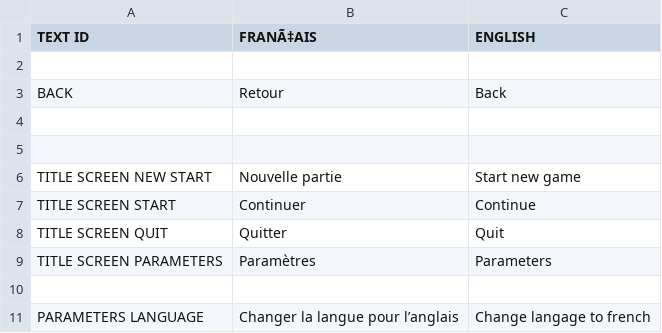
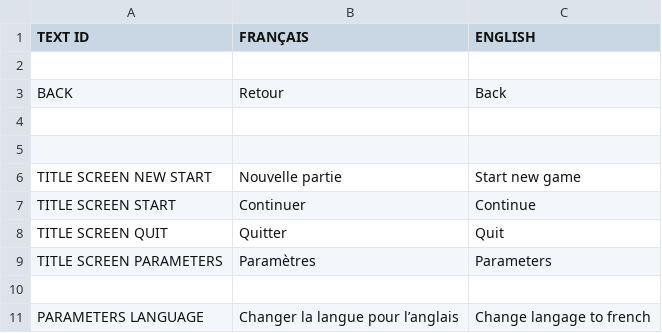
Before and after one commit to milo-vls/SAINT_MARTYRS, a CSV file: ENTRE_CHIEN_ET_LOUP/datafiles/CSVs/texts.csv, drawn as a sheet; the diff names each change by its address in the sheet, - before the commit and + after, or states it on an @@ line.

```diff
--- a/ENTRE_CHIEN_ET_LOUP/datafiles/CSVs/texts.csv
+++ b/ENTRE_CHIEN_ET_LOUP/datafiles/CSVs/texts.csv
-B1: FRANÃ‡AIS
+B1: FRANÇAIS
```
Also changed, not shown: 54 other files.
